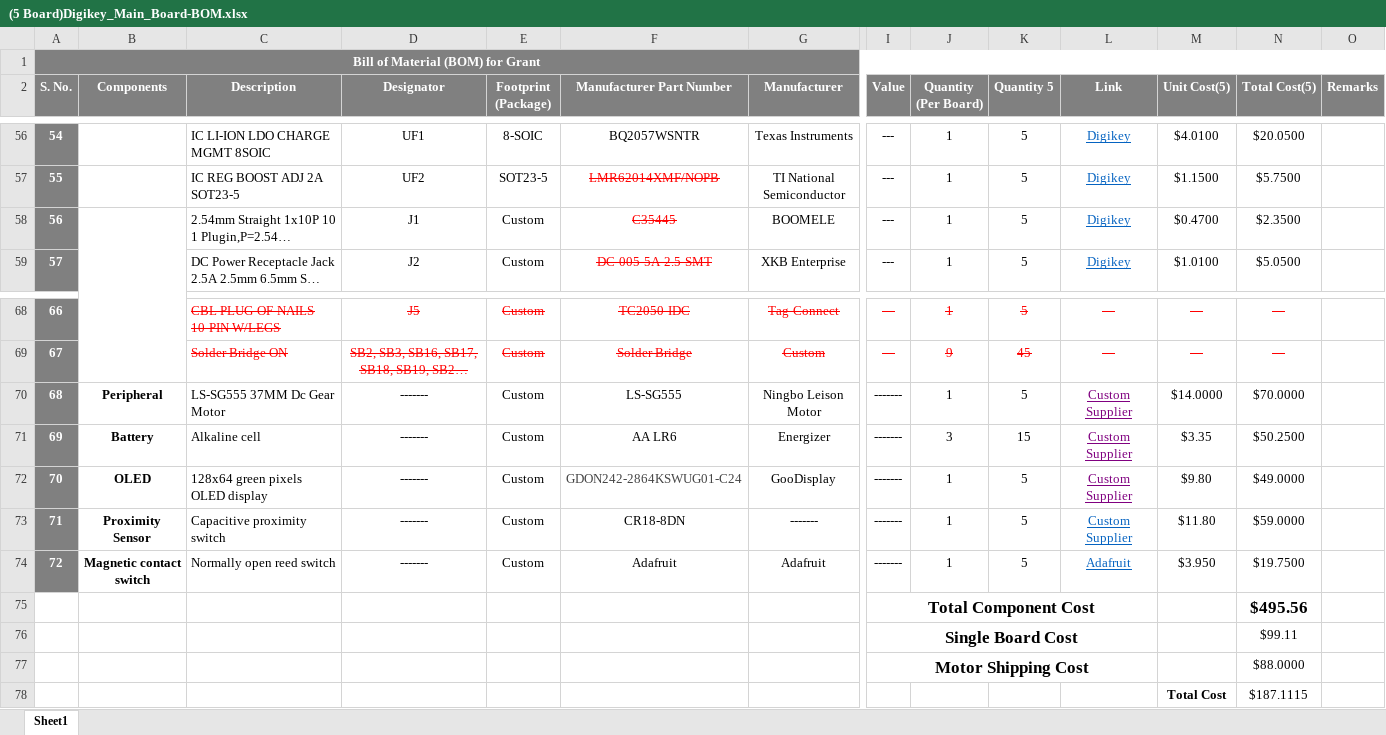
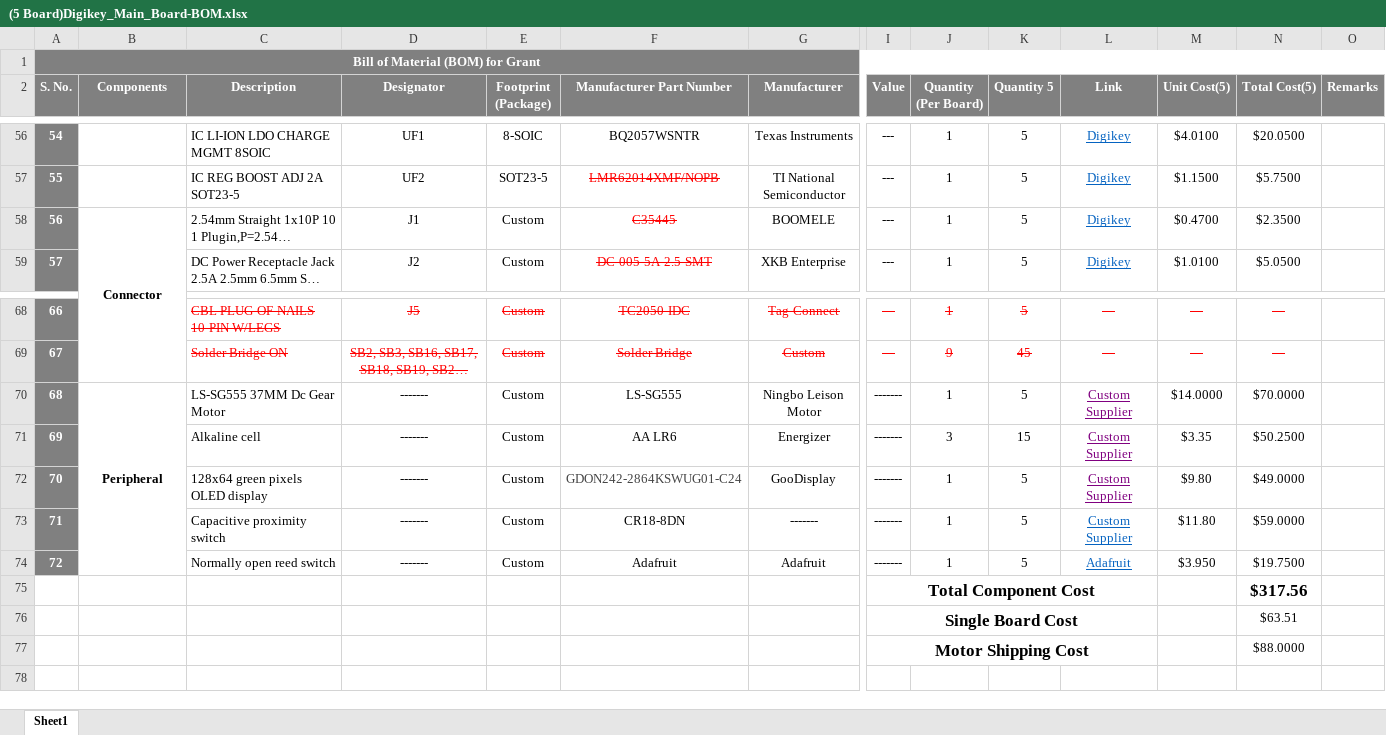
Before and after one commit to eSpark-Backup/grantkros-coopmonitor, an Excel workbook: Deliverable/BOM/(5 Board)Digikey_Main_Board-BOM.xlsx, sheet Sheet1, drawn as a sheet; only a part is shown, gaps mark what is left out; long unchanged cells end in …; values as stored, in another font and other column widths than the file's, no borders; conditional formats not drawn; rows hold the shown columns only; the diff names each change by its address in the sheet, - before the commit and + after, or states it on an @@ line.

```diff
--- a/Deliverable/BOM/(5 Board)Digikey_Main_Board-BOM.xlsx (sheet Sheet1)
+++ b/Deliverable/BOM/(5 Board)Digikey_Main_Board-BOM.xlsx (sheet Sheet1)
-B58 (Components): (empty)
+B58 (Components): Connector
+B70:B74 merged
-B71 (Components): Battery
+B71 (Components): (empty)
-B72 (Components): OLED
+B72 (Components): (empty)
-B73 (Components): Proximity Sensor
+B73 (Components): (empty)
-B74 (Components): Magnetic contact switch
+B74 (Components): (empty)
-N75 (Total Cost(5)): $495.56
+N75 (Total Cost(5)): $317.56
-N76 (Total Cost(5)): $99.11
+N76 (Total Cost(5)): $63.51
-row 78:  |  |  |  |  |  |  |  |  |  |  | Total Cost | $187.1115
```
Also changed, not shown: Deliverable/BOM/(5 Boards)Digikey-Interface-Board-BOM.xlsx.
